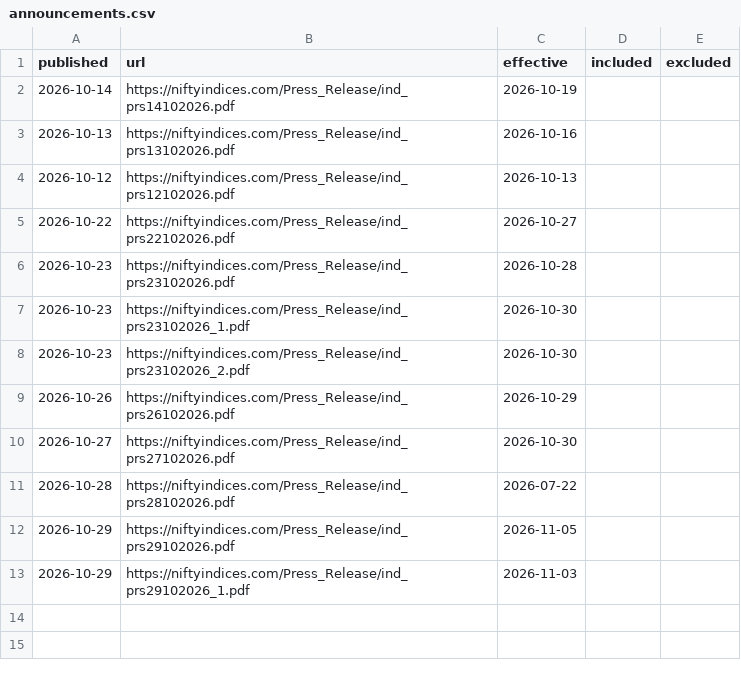
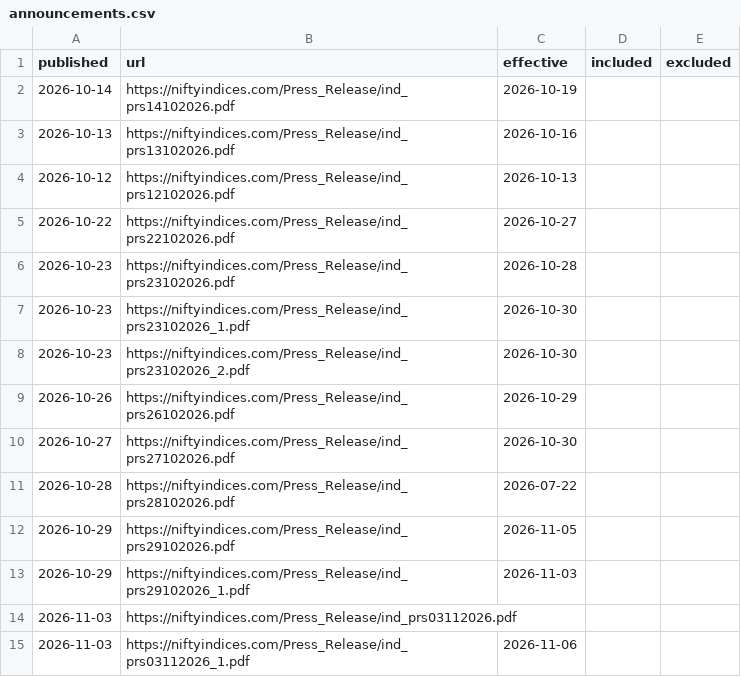
Before and after one commit to manishb1986-ui/nifty50-rebalance-tracker, a CSV file: data/announcements.csv, drawn as a sheet; the diff names each change by its address in the sheet, - before the commit and + after, or states it on an @@ line.

```diff
--- a/data/announcements.csv
+++ b/data/announcements.csv
+row 14: 2026-11-03 | https://niftyindices.com/Press_Release/ind_prs03112026.pdf
+row 15: 2026-11-03 | https://niftyindices.com/Press_Release/ind_prs03112026_1.pdf | 2026-11-06
```
Also changed, not shown: data/performance.csv, 2 other files.
